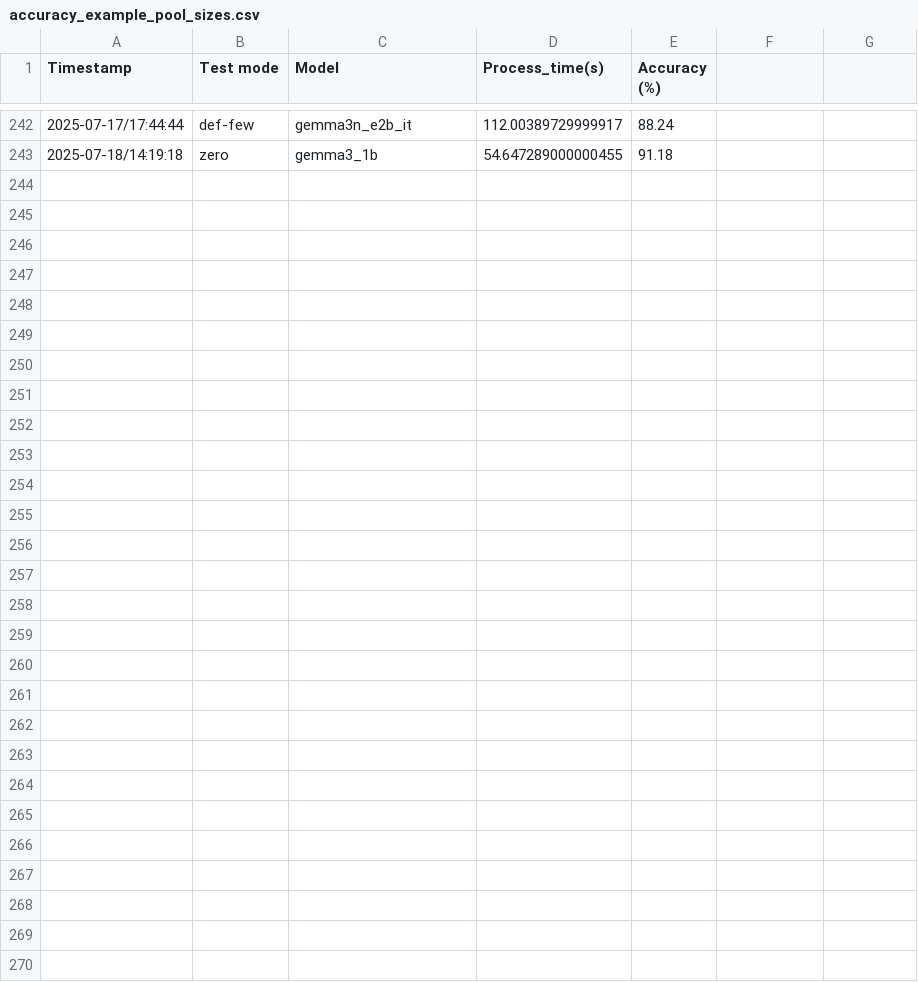
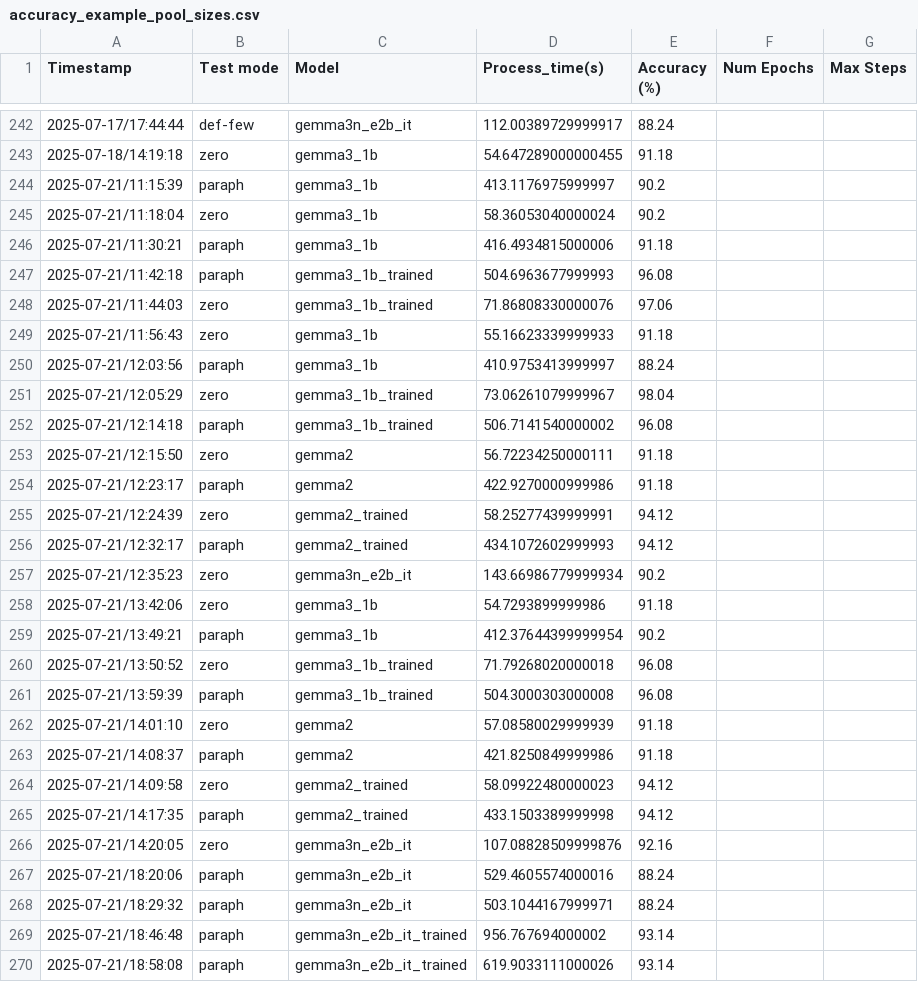
Before and after one commit to cornelGrg/llm-zeroShot-fineTuning, a CSV file: accuracy_example_pool_sizes.csv, drawn as a sheet; only a part is shown, gaps mark what is left out; the diff names each change by its address in the sheet, - before the commit and + after, or states it on an @@ line.

Commit message:
[dev] added paraphrasing class and new "paraph" test mode

```diff
--- a/accuracy_example_pool_sizes.csv
+++ b/accuracy_example_pool_sizes.csv
-F1: (empty)
+F1: Num Epochs
-G1: (empty)
+G1: Max Steps
+row 244: 2025-07-21/11:15:39 | paraph | gemma3_1b | 413.1176975999997 | 90.2
+row 245: 2025-07-21/11:18:04 | zero | gemma3_1b | 58.36053040000024 | 90.2
+row 246: 2025-07-21/11:30:21 | paraph | gemma3_1b | 416.4934815000006 | 91.18
+row 247: 2025-07-21/11:42:18 | paraph | gemma3_1b_trained | 504.6963677999993 | 96.08
+row 248: 2025-07-21/11:44:03 | zero | gemma3_1b_trained | 71.86808330000076 | 97.06
+row 249: 2025-07-21/11:56:43 | zero | gemma3_1b | 55.16623339999933 | 91.18
+row 250: 2025-07-21/12:03:56 | paraph | gemma3_1b | 410.9753413999997 | 88.24
+row 251: 2025-07-21/12:05:29 | zero | gemma3_1b_trained | 73.06261079999967 | 98.04
+row 252: 2025-07-21/12:14:18 | paraph | gemma3_1b_trained | 506.7141540000002 | 96.08
+row 253: 2025-07-21/12:15:50 | zero | gemma2 | 56.72234250000111 | 91.18
+row 254: 2025-07-21/12:23:17 | paraph | gemma2 | 422.9270000999986 | 91.18
+row 255: 2025-07-21/12:24:39 | zero | gemma2_trained | 58.25277439999991 | 94.12
+row 256: 2025-07-21/12:32:17 | paraph | gemma2_trained | 434.1072602999993 | 94.12
+row 257: 2025-07-21/12:35:23 | zero | gemma3n_e2b_it | 143.66986779999934 | 90.2
+row 258: 2025-07-21/13:42:06 | zero | gemma3_1b | 54.7293899999986 | 91.18
+row 259: 2025-07-21/13:49:21 | paraph | gemma3_1b | 412.37644399999954 | 90.2
+row 260: 2025-07-21/13:50:52 | zero | gemma3_1b_trained | 71.79268020000018 | 96.08
+row 261: 2025-07-21/13:59:39 | paraph | gemma3_1b_trained | 504.3000303000008 | 96.08
+row 262: 2025-07-21/14:01:10 | zero | gemma2 | 57.08580029999939 | 91.18
+row 263: 2025-07-21/14:08:37 | paraph | gemma2 | 421.8250849999986 | 91.18
+row 264: 2025-07-21/14:09:58 | zero | gemma2_trained | 58.09922480000023 | 94.12
+row 265: 2025-07-21/14:17:35 | paraph | gemma2_trained | 433.1503389999998 | 94.12
+row 266: 2025-07-21/14:20:05 | zero | gemma3n_e2b_it | 107.08828509999876 | 92.16
+row 267: 2025-07-21/18:20:06 | paraph | gemma3n_e2b_it | 529.4605574000016 | 88.24
+row 268: 2025-07-21/18:29:32 | paraph | gemma3n_e2b_it | 503.1044167999971 | 88.24
+row 269: 2025-07-21/18:46:48 | paraph | gemma3n_e2b_it_trained | 956.767694000002 | 93.14
+row 270: 2025-07-21/18:58:08 | paraph | gemma3n_e2b_it_trained | 619.9033111000026 | 93.14
```
Also changed, not shown: 10 other files.
